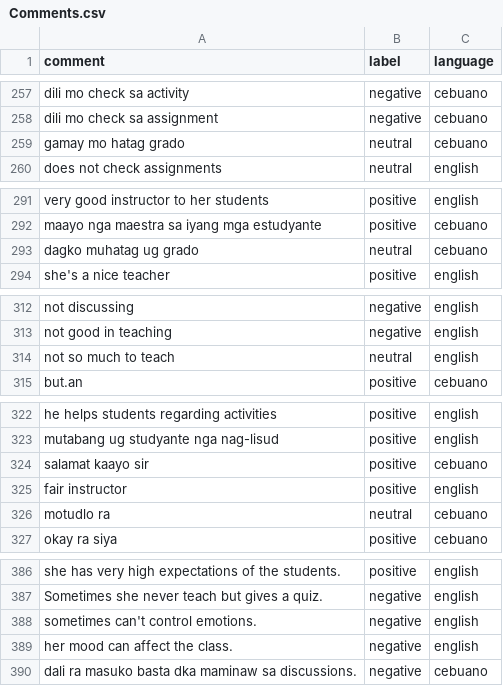
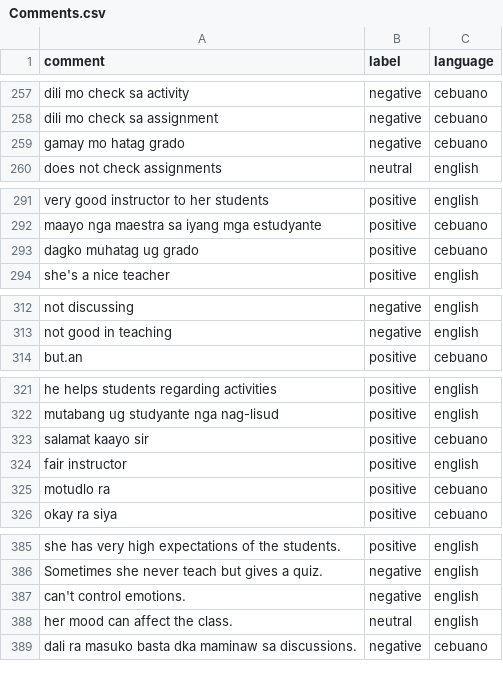
Before and after one commit to delfinokenneth/Capstone-Project, a CSV file: CSentiment-API/Comments.csv, drawn as a sheet; only a part is shown, gaps mark what is left out; the diff covers the shown part only.

```diff
--- a/CSentiment-API/Comments.csv
+++ b/CSentiment-API/Comments.csv
@@ -258,3 +258,3 @@ dili mo check sa activity,negative,cebuano
 dili mo check sa assignment,negative,cebuano
-gamay mo hatag grado,neutral,cebuano
+gamay mo hatag grado,negative,cebuano
 does not check assignments,neutral,english
@@ -292,3 +292,3 @@ very good instructor to her students,positive,english
 maayo nga maestra sa iyang mga estudyante,positive,cebuano
-dagko muhatag ug grado,neutral,cebuano
+dagko muhatag ug grado,positive,cebuano
 she's a nice teacher,positive,english
@@ -313,3 +313,2 @@ not discussing,negative,english
 not good in teaching,negative,english
-not so much to teach,neutral,english
 but.an,positive,cebuano
@@ -325,3 +324,3 @@ salamat kaayo sir,positive,cebuano
 fair instructor,positive,english
-motudlo ra,neutral,cebuano
+motudlo ra,positive,cebuano
 okay ra siya,positive,cebuano
@@ -387,4 +386,4 @@ she has very high expectations of the students.,positive,english
 Sometimes she never teach but gives a quiz.,negative,english
-sometimes can't control emotions.,negative,english
-her mood can affect the class.,negative,english
+can't control emotions.,negative,english
+her mood can affect the class.,neutral,english
 dali ra masuko basta dka maminaw sa discussions.,negative,cebuano
```
Also changed, not shown: 7 edited cells elsewhere in this file, CSentiment-API/cebuanonewword.csv, CSentiment-API/vaderconstants.csv, 5 other files.
